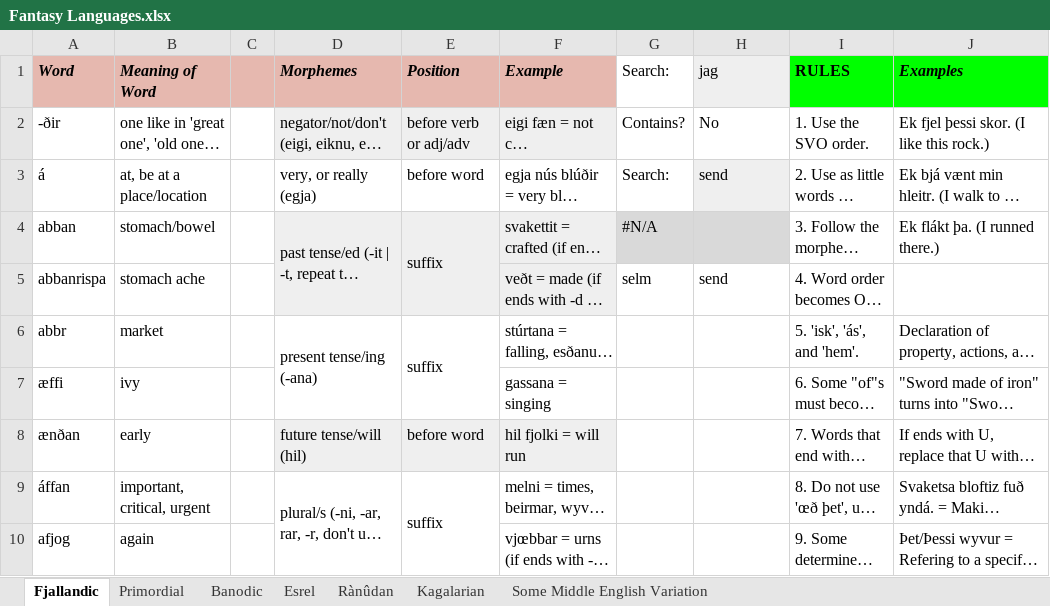
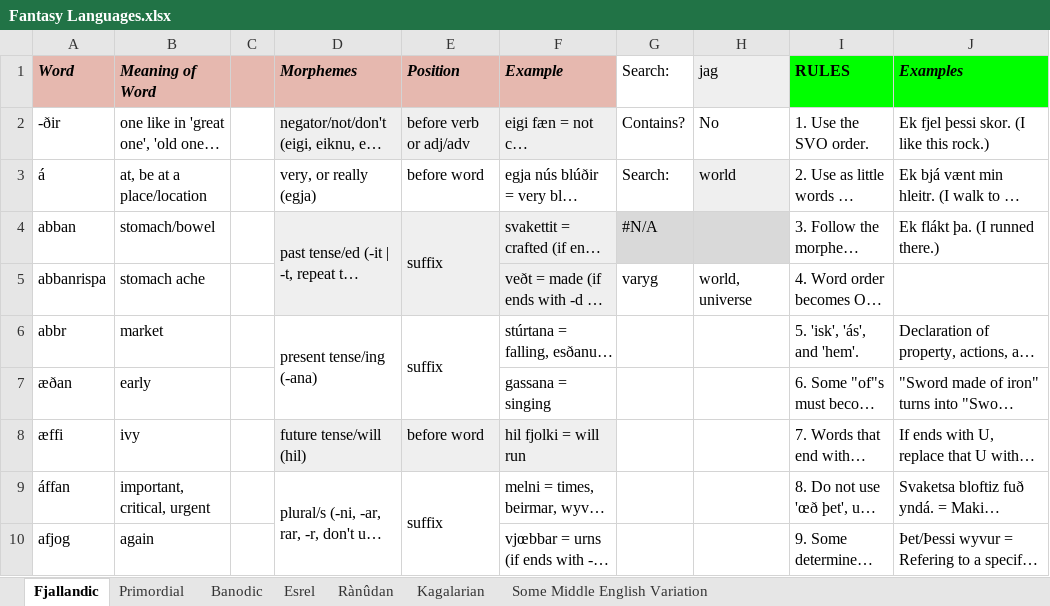
Before and after one commit to Oneo64/Aldpor, an Excel workbook: Conlangs/Fantasy Languages.xlsx, sheet Fjallandic, drawn as a sheet; only a part is shown; long unchanged cells end in …; values as stored, in another font and other column widths than the file's, no borders; charts and pictures not drawn; the diff covers the shown part only; the diff names each change by its address in the sheet, - before the commit and + after, or states it on an @@ line.

```diff
--- a/Conlangs/Fantasy Languages.xlsx (sheet Fjallandic)
+++ b/Conlangs/Fantasy Languages.xlsx (sheet Fjallandic)
-H3 (jag): send
+H3 (jag): world
-G5 (Search:): selm
+G5 (Search:): varyg
-H5 (jag): send
+H5 (jag): world, universe
-A7 (Word): æffi
+A7 (Word): æðan
-B7 (Meaning of Word): ivy
+B7 (Meaning of Word): early
-A8 (Word): ænðan
+A8 (Word): æffi
-B8 (Meaning of Word): early
+B8 (Meaning of Word): ivy
```
Also changed, not shown: 1 added row and 2 edited cells elsewhere in this sheet, sheet Some Middle English Variation, sheet Rànûdan, sheet Esrel.
